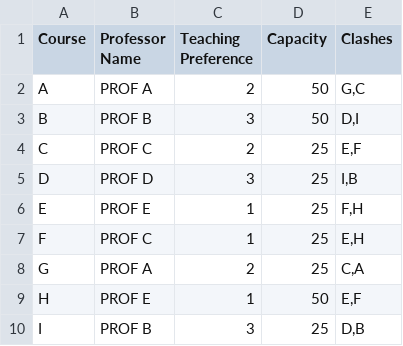
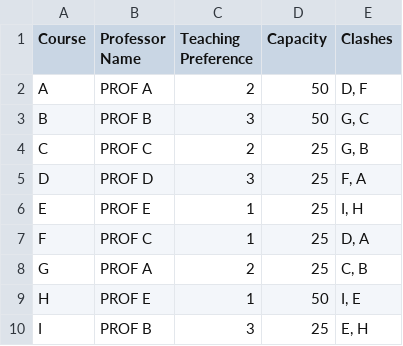
Before and after one commit to koishore/Class-alloc, a CSV file: Dummy files/main2.csv, drawn as a sheet.

Commit message:
changed issues with main2

```diff
--- a/Dummy files/main2.csv
+++ b/Dummy files/main2.csv
@@ -1,10 +1,10 @@
 Course,Professor Name,Teaching Preference,Capacity,Clashes
-A,PROF A,2,50,"G,C"
-B,PROF B,3,50,"D,I"
-C,PROF C,2,25,"E,F"
-D,PROF D,3,25,"I,B"
-E,PROF E,1,25,"F,H"
-F,PROF C,1,25,"E,H"
-G,PROF A,2,25,"C,A"
-H,PROF E,1,50,"E,F"
-I,PROF B,3,25,"D,B"
+A,PROF A,2,50,"D, F"
+B,PROF B,3,50,"G, C"
+C,PROF C,2,25,"G, B"
+D,PROF D,3,25,"F, A"
+E,PROF E,1,25,"I, H"
+F,PROF C,1,25,"D, A"
+G,PROF A,2,25,"C, B"
+H,PROF E,1,50,"I, E"
+I,PROF B,3,25,"E, H"
```
